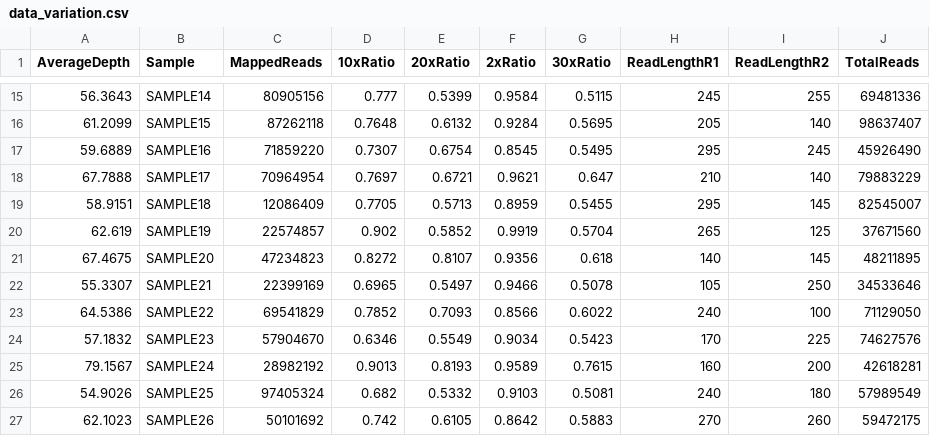
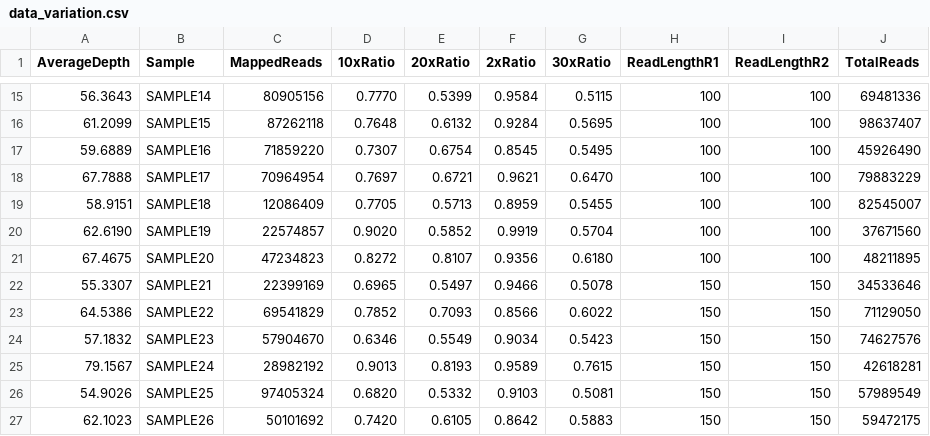
Before and after one commit to Genomon-Project/paplot, a CSV file: qc_variation/data_variation.csv, drawn as a sheet; only a part is shown, gaps mark what is left out; the diff covers the shown part only.

```diff
--- a/qc_variation/data_variation.csv
+++ b/qc_variation/data_variation.csv
@@ -15,13 +15,13 @@ AverageDepth,Sample,MappedReads,10xRatio,20xRatio,2xRatio,30xRatio,ReadLengthR1,
-56.3643,SAMPLE14,80905156,0.777,0.5399,0.9584,0.5115,245,255,69481336
-61.2099,SAMPLE15,87262118,0.7648,0.6132,0.9284,0.5695,205,140,98637407
-59.6889,SAMPLE16,71859220,0.7307,0.6754,0.8545,0.5495,295,245,45926490
-67.7888,SAMPLE17,70964954,0.7697,0.6721,0.9621,0.647,210,140,79883229
-58.9151,SAMPLE18,12086409,0.7705,0.5713,0.8959,0.5455,295,145,82545007
-62.619,SAMPLE19,22574857,0.902,0.5852,0.9919,0.5704,265,125,37671560
-67.4675,SAMPLE20,47234823,0.8272,0.8107,0.9356,0.618,140,145,48211895
-55.3307,SAMPLE21,22399169,0.6965,0.5497,0.9466,0.5078,105,250,34533646
-64.5386,SAMPLE22,69541829,0.7852,0.7093,0.8566,0.6022,240,100,71129050
-57.1832,SAMPLE23,57904670,0.6346,0.5549,0.9034,0.5423,170,225,74627576
-79.1567,SAMPLE24,28982192,0.9013,0.8193,0.9589,0.7615,160,200,42618281
-54.9026,SAMPLE25,97405324,0.682,0.5332,0.9103,0.5081,240,180,57989549
-62.1023,SAMPLE26,50101692,0.742,0.6105,0.8642,0.5883,270,260,59472175
+56.3643,SAMPLE14,80905156,0.7770,0.5399,0.9584,0.5115,100,100,69481336
+61.2099,SAMPLE15,87262118,0.7648,0.6132,0.9284,0.5695,100,100,98637407
+59.6889,SAMPLE16,71859220,0.7307,0.6754,0.8545,0.5495,100,100,45926490
+67.7888,SAMPLE17,70964954,0.7697,0.6721,0.9621,0.6470,100,100,79883229
+58.9151,SAMPLE18,12086409,0.7705,0.5713,0.8959,0.5455,100,100,82545007
+62.6190,SAMPLE19,22574857,0.9020,0.5852,0.9919,0.5704,100,100,37671560
+67.4675,SAMPLE20,47234823,0.8272,0.8107,0.9356,0.6180,100,100,48211895
+55.3307,SAMPLE21,22399169,0.6965,0.5497,0.9466,0.5078,150,150,34533646
+64.5386,SAMPLE22,69541829,0.7852,0.7093,0.8566,0.6022,150,150,71129050
+57.1832,SAMPLE23,57904670,0.6346,0.5549,0.9034,0.5423,150,150,74627576
+79.1567,SAMPLE24,28982192,0.9013,0.8193,0.9589,0.7615,150,150,42618281
+54.9026,SAMPLE25,97405324,0.6820,0.5332,0.9103,0.5081,150,150,57989549
+62.1023,SAMPLE26,50101692,0.7420,0.6105,0.8642,0.5883,150,150,59472175
```
Also changed, not shown: 40 edited cells elsewhere in this file, 46 other files.
